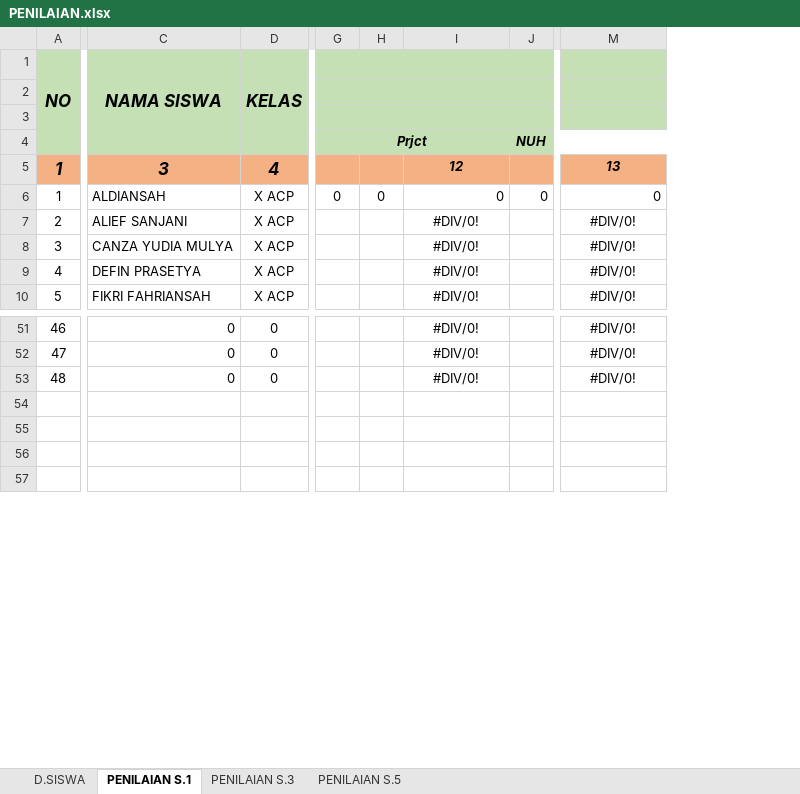
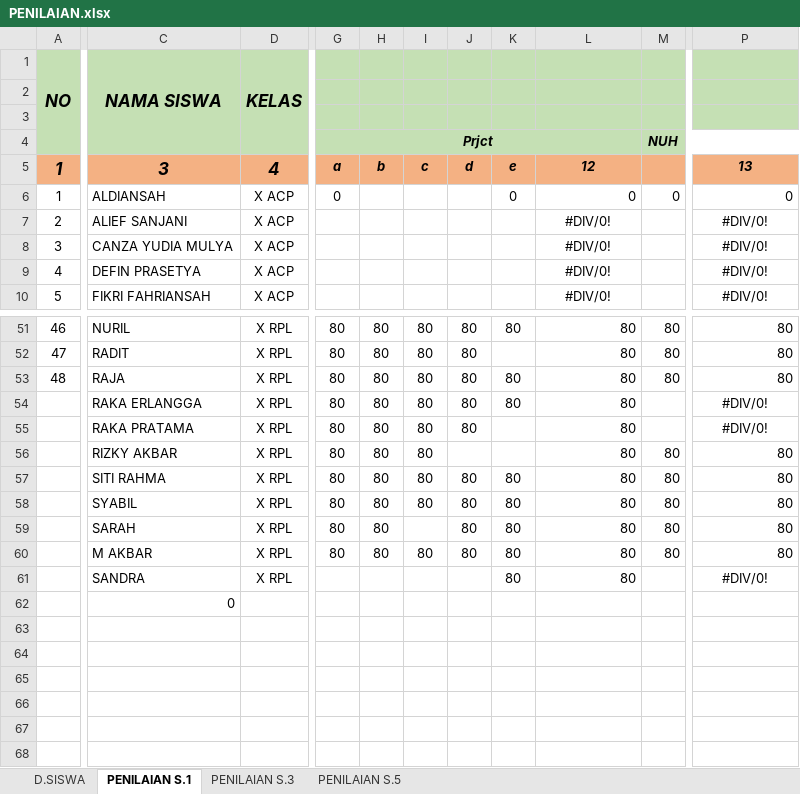
Before and after one commit to Asepsukandar22/Pekerjaan, an Excel workbook: PENILAIAN.xlsx, sheet PENILAIAN S.1, drawn as a sheet; only a part is shown, gaps mark what is left out; values as stored, in another font and other column widths than the file's, no borders; removed rows and columns are numbered as before the commit, all else as after; rows hold the shown columns only; the diff covers the shown part only; the diff names each change by its address in the sheet, - before the commit and + after, or states it on an @@ line.

```diff
--- a/PENILAIAN.xlsx (sheet PENILAIAN S.1)
+++ b/PENILAIAN.xlsx (sheet PENILAIAN S.1)
-column G, rows 4-6: Prjct |  | 0
-column H, row 6: 0
+column G, rows 4-6: Prjct | a | 0; rows 51-53: all 80
+column H, row 5: b; rows 51-53: all 80
+column I, row 5: c; rows 51-53: all 80
+column J, row 5: d; rows 51-53: all 80
+column K, rows 5-6: e | 0; rows 51-53: 80 |  | 80
-column J, rows 4-6: NUH |  | 0
+column M, rows 4-6: NUH |  | 0; rows 51-53: all 80
-C51: 0
+C51: NURIL
-D51:D53: 0
+D51:D53: X RPL
-L51:L53 alignment: center
+L51:L53 alignment: right
-L51:L53: #DIV/0!
+L51:L53: 80
-P51:P53: #DIV/0!
+P51:P53: 80
-P51:P53 alignment: center
+P51:P53 alignment: right
-C52: 0
+C52: RADIT
-C53: 0
+C53: RAJA
+row 54:  | RAKA ERLANGGA | X RPL | 80 | 80 | 80 | 80 | 80 | 80 |  | #DIV/0!
+row 55:  | RAKA PRATAMA | X RPL | 80 | 80 | 80 | 80 |  | 80 |  | #DIV/0!
+row 56:  | RIZKY AKBAR | X RPL | 80 | 80 | 80 |  |  | 80 | 80 | 80
+row 57:  | SITI RAHMA | X RPL | 80 | 80 | 80 | 80 | 80 | 80 | 80 | 80
+row 58:  | SYABIL | X RPL | 80 | 80 | 80 | 80 | 80 | 80 | 80 | 80
+row 59:  | SARAH | X RPL | 80 | 80 |  | 80 | 80 | 80 | 80 | 80
+row 60:  | M AKBAR | X RPL | 80 | 80 | 80 | 80 | 80 | 80 | 80 | 80
+row 61:  | SANDRA | X RPL |  |  |  |  | 80 | 80 |  | #DIV/0!
+row 62:  | 0
+row 63: (empty)
+row 64: (empty)
```
Also changed, not shown: 108 edited cells and cell formats elsewhere in this sheet, sheet PENILAIAN S.5, sheet D.SISWA, formulas that keep their value, 1 other file.
